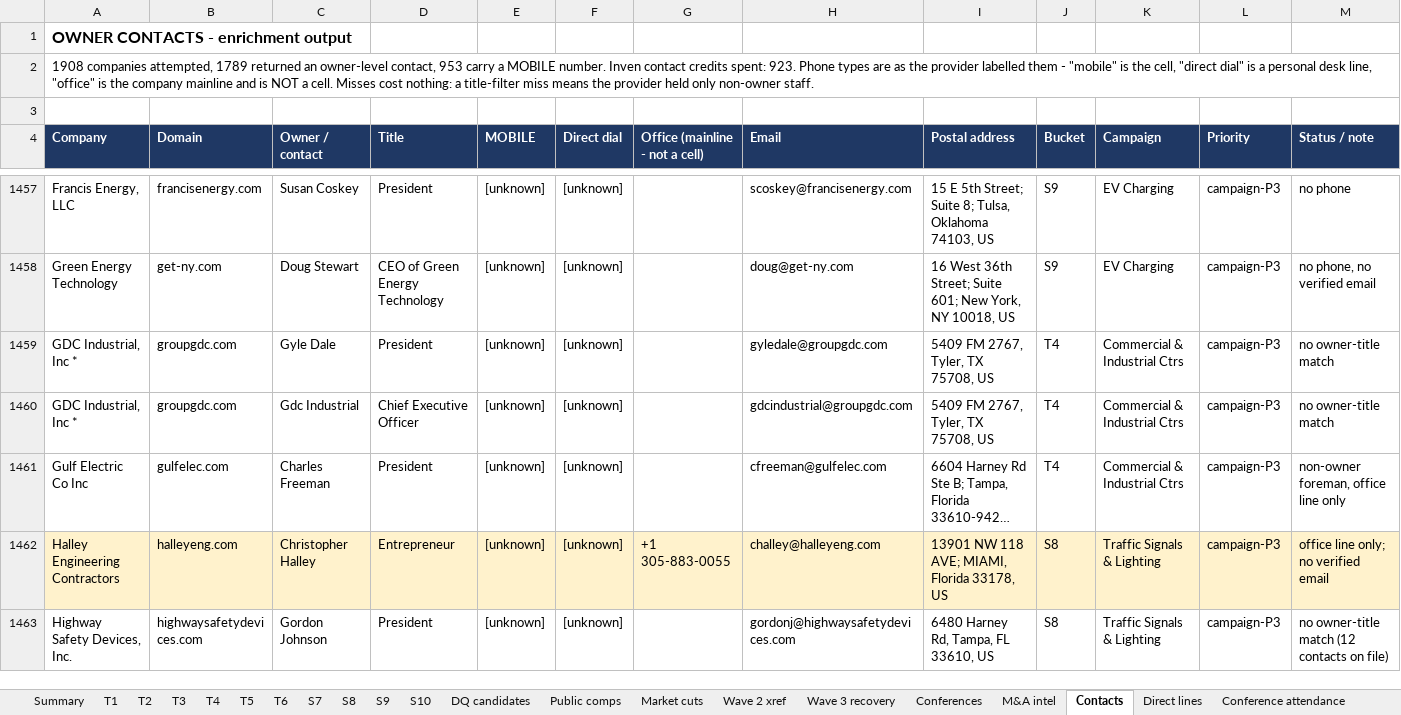
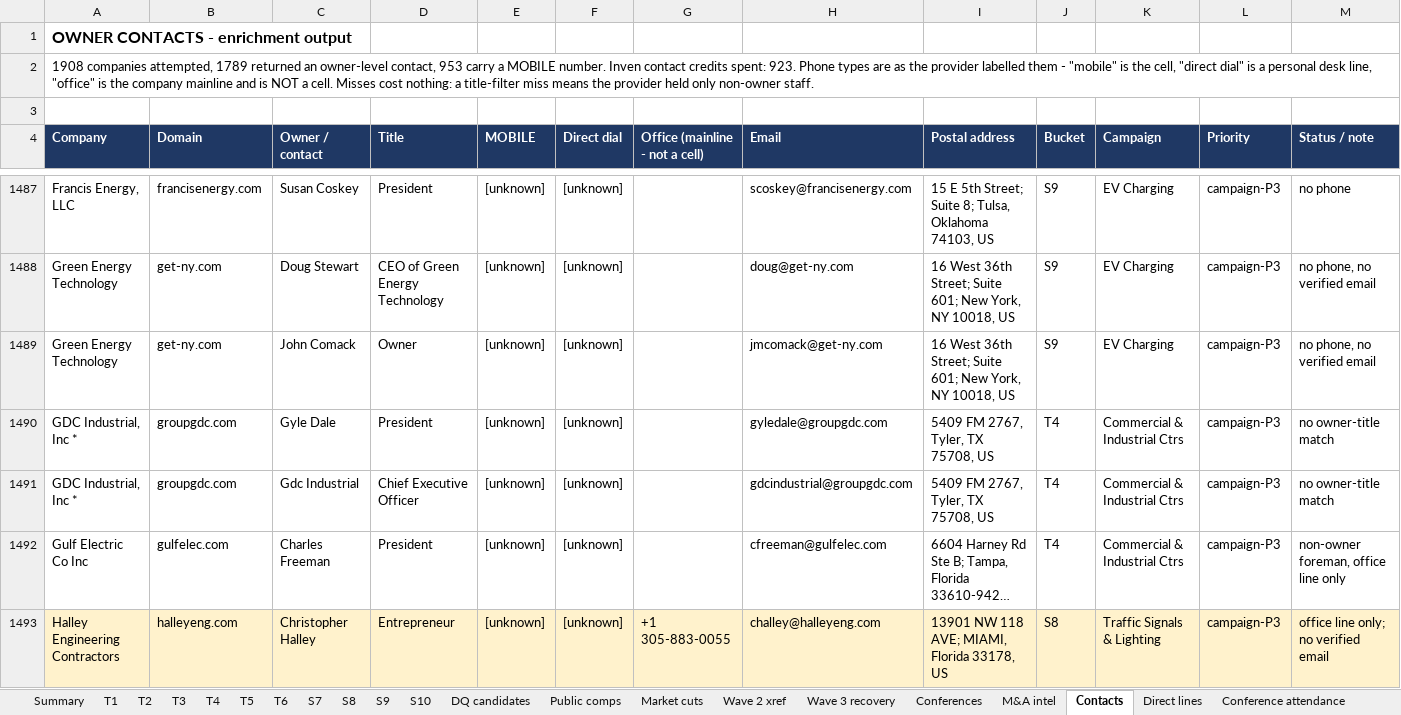
Before and after one commit to olsengarland-sys/Master-Target-List, an Excel workbook: Hunter_Power_Grata_Expansion_20260831.xlsx, sheet Contacts, drawn as a sheet; only a part is shown, gaps mark what is left out; the shorter side is filled out with more unchanged rows; long unchanged cells end in …; values as stored, in another font and other column widths than the file's, no borders; the diff covers the shown part only; the diff names each change by its address in the sheet, - before the commit and + after, or states it on an @@ line.

```diff
--- a/Hunter_Power_Grata_Expansion_20260831.xlsx (sheet Contacts)
+++ b/Hunter_Power_Grata_Expansion_20260831.xlsx (sheet Contacts)
+row 1489: Green Energy Technology | get-ny.com | John Comack | Owner | [unknown] | [unknown] |  | jmcomack@get-ny.com | 16 West 36th Street; Suite 601; New York, NY 10018, US | S9 | EV Charging | campaign-P3 | no phone, no verified email
```
Also changed, not shown: 38 added rows and 4 edited cells elsewhere in this sheet, 7 other files.
